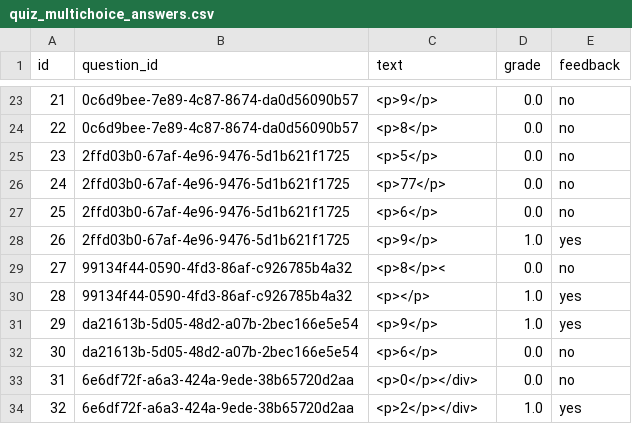
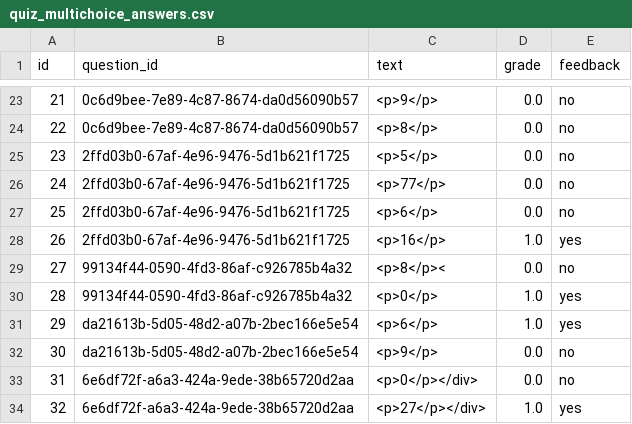
Before and after one commit to openstax/raise-enclave, a CSV file: examples/data/quiz_multichoice_answers.csv, drawn as a sheet; only a part is shown, gaps mark what is left out; the diff covers the shown part only.

```diff
--- a/examples/data/quiz_multichoice_answers.csv
+++ b/examples/data/quiz_multichoice_answers.csv
@@ -27,8 +27,8 @@ id,question_id,text,grade,feedback
 25,2ffd03b0-67af-4e96-9476-5d1b621f1725,<p>6</p>,0.0,no
-26,2ffd03b0-67af-4e96-9476-5d1b621f1725,<p>9</p>,1.0,yes
+26,2ffd03b0-67af-4e96-9476-5d1b621f1725,<p>16</p>,1.0,yes
 27,99134f44-0590-4fd3-86af-c926785b4a32,<p>8</p><,0.0,no
-28,99134f44-0590-4fd3-86af-c926785b4a32,<p></p>,1.0,yes
-29,da21613b-5d05-48d2-a07b-2bec166e5e54,<p>9</p>,1.0,yes
-30,da21613b-5d05-48d2-a07b-2bec166e5e54,<p>6</p>,0.0,no
+28,99134f44-0590-4fd3-86af-c926785b4a32,<p>0</p>,1.0,yes
+29,da21613b-5d05-48d2-a07b-2bec166e5e54,<p>6</p>,1.0,yes
+30,da21613b-5d05-48d2-a07b-2bec166e5e54,<p>9</p>,0.0,no
 31,6e6df72f-a6a3-424a-9ede-38b65720d2aa,<p>0</p></div>,0.0,no
-32,6e6df72f-a6a3-424a-9ede-38b65720d2aa,<p>2</p></div>,1.0,yes
+32,6e6df72f-a6a3-424a-9ede-38b65720d2aa,<p>27</p></div>,1.0,yes
```
Also changed, not shown: 6 edited cells elsewhere in this file, examples/data/quiz_questions.csv, 1 other file.
